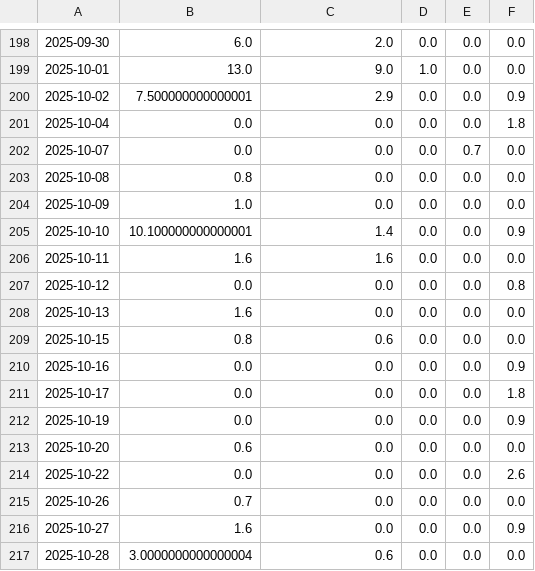
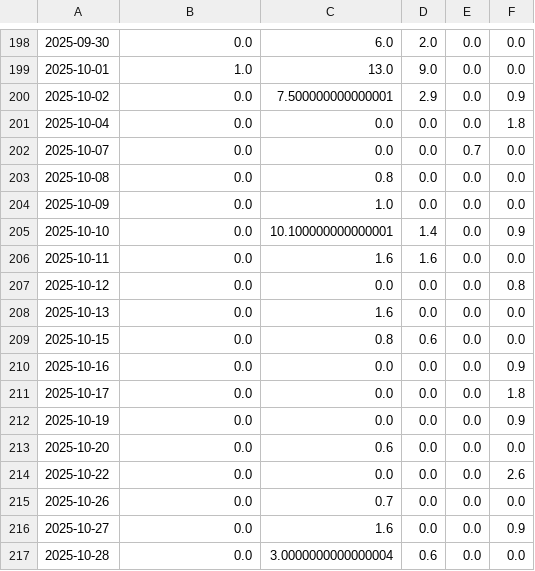
Before and after one commit to marcol95-news/earthquakeiscoming, a CSV file: csv/topics_date.csv, drawn as a sheet; only a part is shown, gaps mark what is left out; the diff covers the shown part only.

```diff
--- a/csv/topics_date.csv
+++ b/csv/topics_date.csv
@@ -198,13 +198,13 @@
-2025-09-30,6.0,2.0,0.0,0.0,0.0
-2025-10-01,13.0,9.0,1.0,0.0,0.0
-2025-10-02,7.500000000000001,2.9,0.0,0.0,0.9
+2025-09-30,0.0,6.0,2.0,0.0,0.0
+2025-10-01,1.0,13.0,9.0,0.0,0.0
+2025-10-02,0.0,7.500000000000001,2.9,0.0,0.9
 2025-10-04,0.0,0.0,0.0,0.0,1.8
 2025-10-07,0.0,0.0,0.0,0.7,0.0
-2025-10-08,0.8,0.0,0.0,0.0,0.0
-2025-10-09,1.0,0.0,0.0,0.0,0.0
-2025-10-10,10.100000000000001,1.4,0.0,0.0,0.9
-2025-10-11,1.6,1.6,0.0,0.0,0.0
+2025-10-08,0.0,0.8,0.0,0.0,0.0
+2025-10-09,0.0,1.0,0.0,0.0,0.0
+2025-10-10,0.0,10.100000000000001,1.4,0.0,0.9
+2025-10-11,0.0,1.6,1.6,0.0,0.0
 2025-10-12,0.0,0.0,0.0,0.0,0.8
-2025-10-13,1.6,0.0,0.0,0.0,0.0
-2025-10-15,0.8,0.6,0.0,0.0,0.0
+2025-10-13,0.0,1.6,0.0,0.0,0.0
+2025-10-15,0.0,0.8,0.6,0.0,0.0
 2025-10-16,0.0,0.0,0.0,0.0,0.9
@@ -212,6 +212,6 @@
 2025-10-19,0.0,0.0,0.0,0.0,0.9
-2025-10-20,0.6,0.0,0.0,0.0,0.0
+2025-10-20,0.0,0.6,0.0,0.0,0.0
 2025-10-22,0.0,0.0,0.0,0.0,2.6
-2025-10-26,0.7,0.0,0.0,0.0,0.0
-2025-10-27,1.6,0.0,0.0,0.0,0.9
-2025-10-28,3.0000000000000004,0.6,0.0,0.0,0.0
+2025-10-26,0.0,0.7,0.0,0.0,0.0
+2025-10-27,0.0,1.6,0.0,0.0,0.9
+2025-10-28,0.0,3.0000000000000004,0.6,0.0,0.0
```
Also changed, not shown: 2 added rows, 1 removed row and 86 edited cells elsewhere in this file, 5 other files.
